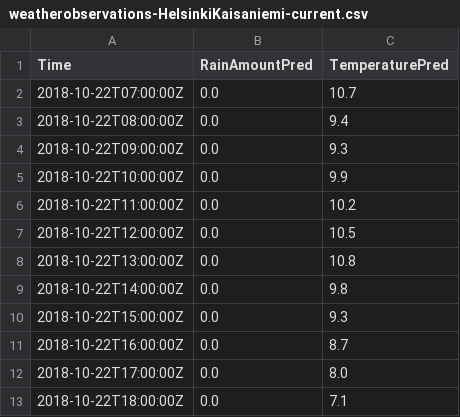
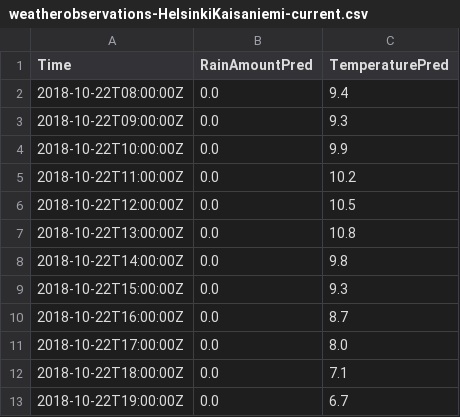
Before and after one commit to juhapekkaeloranta/citybike-statistical-analysis, a CSV file: prediction/weatherobservations-HelsinkiKaisaniemi-current.csv, drawn as a sheet.

```diff
--- a/prediction/weatherobservations-HelsinkiKaisaniemi-current.csv
+++ b/prediction/weatherobservations-HelsinkiKaisaniemi-current.csv
@@ -1,3 +1,2 @@
 Time,RainAmountPred,TemperaturePred
-2018-10-22T07:00:00Z,0.0,10.7
 2018-10-22T08:00:00Z,0.0,9.4
@@ -13 +12,2 @@ Time,RainAmountPred,TemperaturePred
 2018-10-22T18:00:00Z,0.0,7.1
+2018-10-22T19:00:00Z,0.0,6.7
```
Also changed, not shown: prediction/weatherforecast-HelsinkiKaisaniemi-current.csv, 4 other files.
